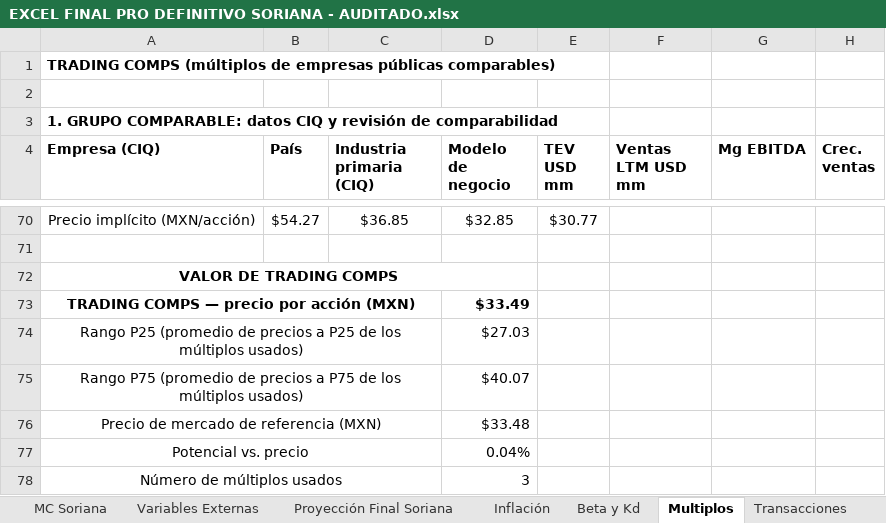
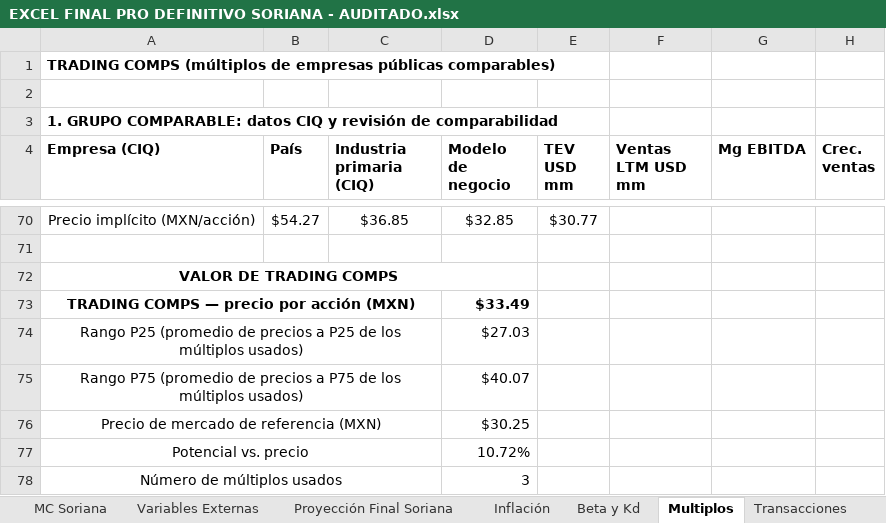
Before and after one commit to a01614662-creator/valuflow-equity-lens, an Excel workbook: excel/EXCEL FINAL PRO DEFINITIVO SORIANA - AUDITADO.xlsx, sheet Multiplos, drawn as a sheet; only a part is shown, gaps mark what is left out; values as stored, in another font and other column widths than the file's, no borders; the diff names each change by its address in the sheet, - before the commit and + after, or states it on an @@ line.

```diff
--- a/excel/EXCEL FINAL PRO DEFINITIVO SORIANA - AUDITADO.xlsx (sheet Multiplos)
+++ b/excel/EXCEL FINAL PRO DEFINITIVO SORIANA - AUDITADO.xlsx (sheet Multiplos)
-D76 (Modelo de negocio): $33.48
+D76 (Modelo de negocio): $30.25
-D77 (Modelo de negocio): 0.04%
+D77 (Modelo de negocio): 10.72%
```
Also changed, not shown: sheet Proyección Soriana, sheet Valuación, sheet Transacciones SDC, sheet Proyección Final Soriana, sheet Contraste externo, sheet WACC, 5 more sheets, 5 other files.
